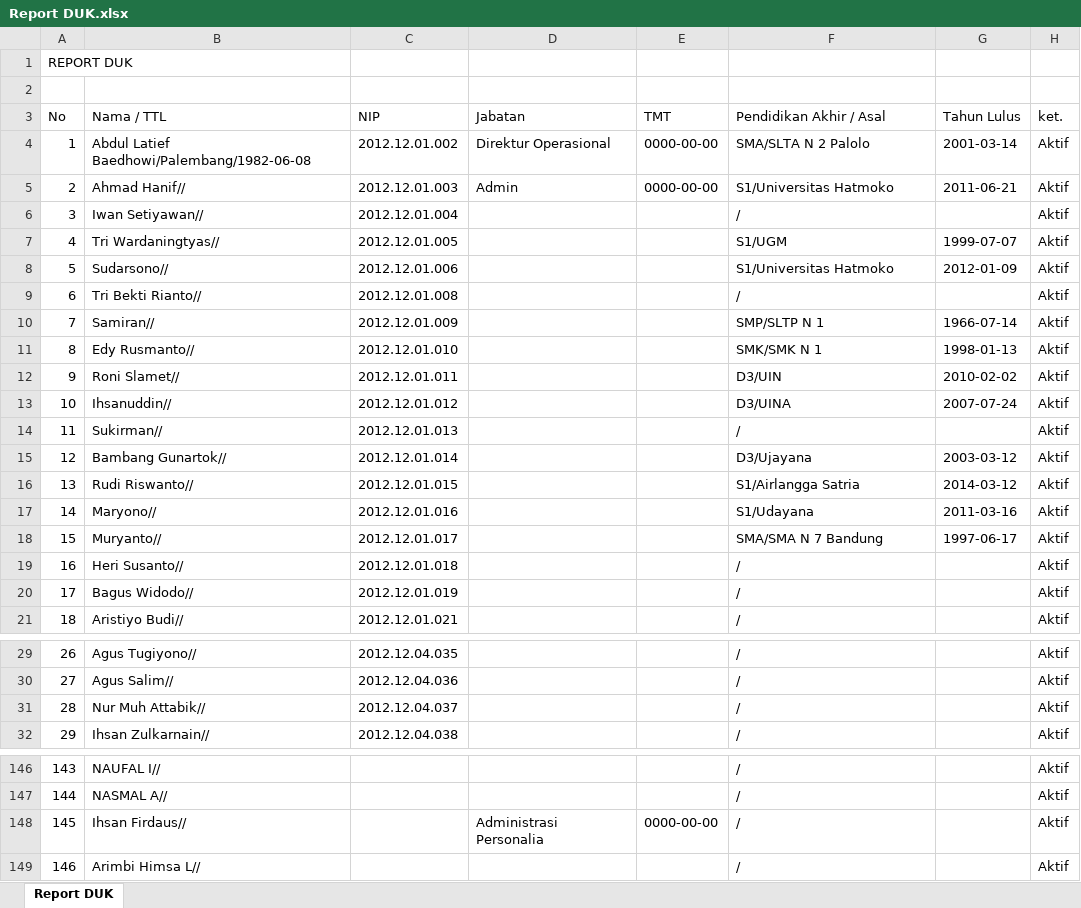
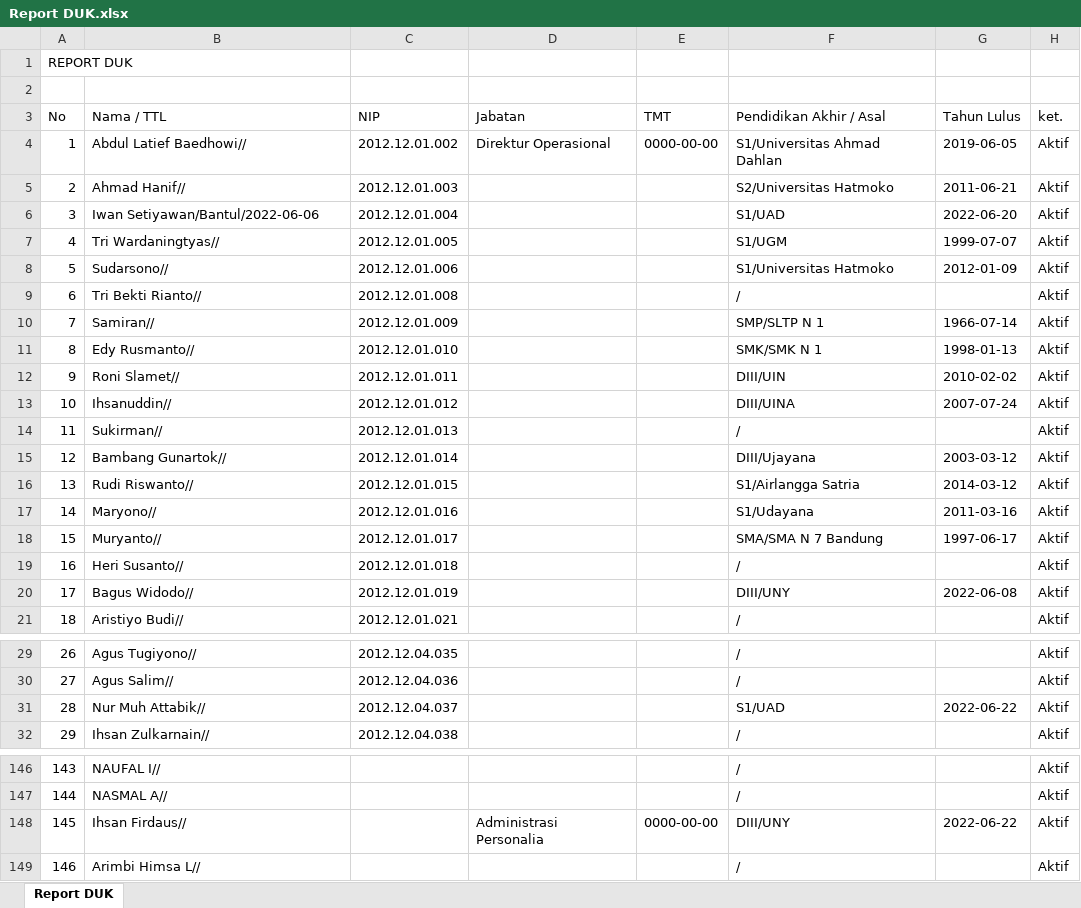
Before and after one commit to FadelNurAkhmad/Simpeg_PT_Gramasurya, an Excel workbook: assets/excel/Report DUK.xlsx, sheet Report DUK, drawn as a sheet; only a part is shown, gaps mark what is left out; values as stored, in another font and other column widths than the file's, no borders; the diff covers the shown part only; the diff names each change by its address in the sheet, - before the commit and + after, or states it on an @@ line.

```diff
--- a/assets/excel/Report DUK.xlsx (sheet Report DUK)
+++ b/assets/excel/Report DUK.xlsx (sheet Report DUK)
-B4 (Nama / TTL): Abdul Latief Baedhowi/Palembang/1982-06-08
+B4 (Nama / TTL): Abdul Latief Baedhowi//
-F4 (Pendidikan Akhir / Asal): SMA/SLTA N 2 Palolo
+F4 (Pendidikan Akhir / Asal): S1/Universitas Ahmad Dahlan
-G4 (Tahun Lulus): 2001-03-14
+G4 (Tahun Lulus): 2019-06-05
-D5 (Jabatan): Admin
+D5 (Jabatan): (empty)
-E5 (TMT): 0000-00-00
+E5 (TMT): (empty)
-F5 (Pendidikan Akhir / Asal): S1/Universitas Hatmoko
+F5 (Pendidikan Akhir / Asal): S2/Universitas Hatmoko
-B6 (Nama / TTL): Iwan Setiyawan//
+B6 (Nama / TTL): Iwan Setiyawan/Bantul/2022-06-06
-F6 (Pendidikan Akhir / Asal): /
+F6 (Pendidikan Akhir / Asal): S1/UAD
-G6 (Tahun Lulus): (empty)
+G6 (Tahun Lulus): 2022-06-20
-F12 (Pendidikan Akhir / Asal): D3/UIN
+F12 (Pendidikan Akhir / Asal): DIII/UIN
-F13 (Pendidikan Akhir / Asal): D3/UINA
+F13 (Pendidikan Akhir / Asal): DIII/UINA
-F15 (Pendidikan Akhir / Asal): D3/Ujayana
+F15 (Pendidikan Akhir / Asal): DIII/Ujayana
-F20 (Pendidikan Akhir / Asal): /
+F20 (Pendidikan Akhir / Asal): DIII/UNY
-G20 (Tahun Lulus): (empty)
+G20 (Tahun Lulus): 2022-06-08
-F31 (Pendidikan Akhir / Asal): /
+F31 (Pendidikan Akhir / Asal): S1/UAD
-G31 (Tahun Lulus): (empty)
+G31 (Tahun Lulus): 2022-06-22
-F148 (Pendidikan Akhir / Asal): /
+F148 (Pendidikan Akhir / Asal): DIII/UNY
-G148 (Tahun Lulus): (empty)
+G148 (Tahun Lulus): 2022-06-22
```
Also changed, not shown: 2 edited cells elsewhere in this sheet, assets/excel/Daftar Pegawai.xlsx, assets/excel/Report Bezetting.xlsx, 14 other files.
